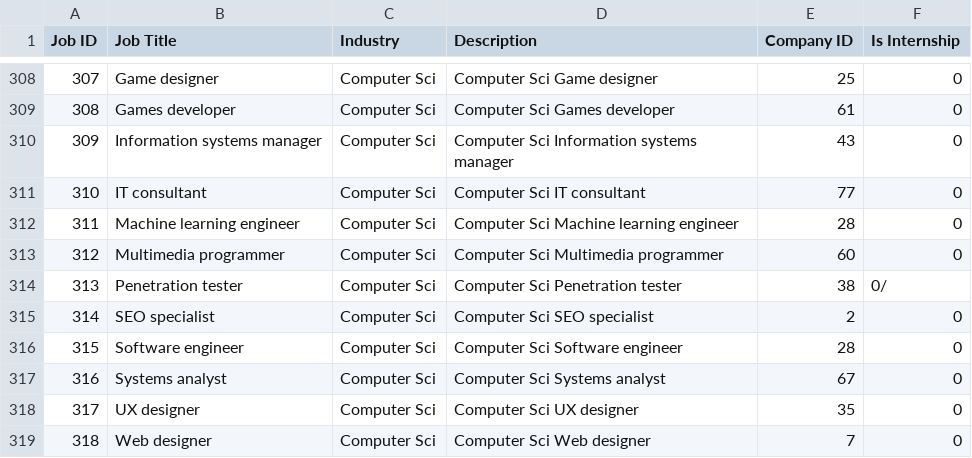
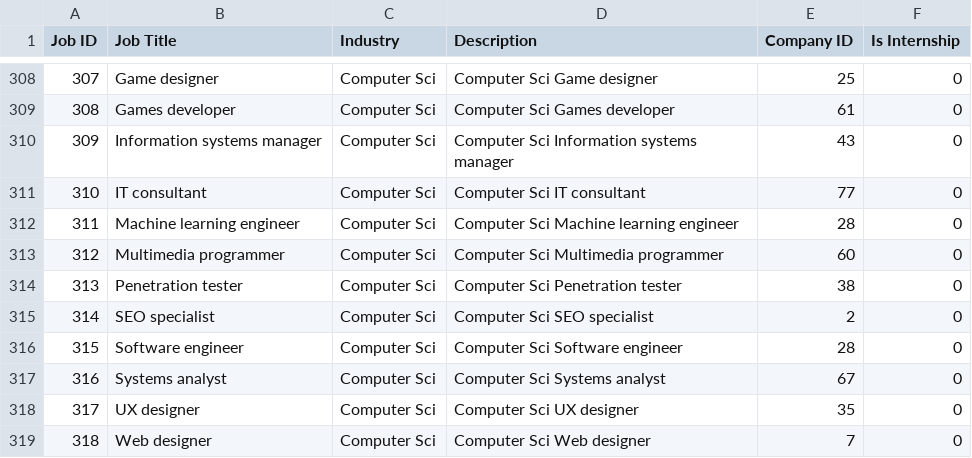
Before and after one commit to haleyanderson4/FinalDatabase, a CSV file: Job.csv, drawn as a sheet; only a part is shown, gaps mark what is left out.

Commit message:
Update Job and Internship CSV

```diff
--- a/Job.csv
+++ b/Job.csv
@@ -313,3 +313,3 @@ Job ID,Job Title,Industry,Description,Company ID,Is Internship
 312,Multimedia programmer,Computer Sci,Computer Sci Multimedia programmer,60,0
-313,Penetration tester,Computer Sci,Computer Sci Penetration tester,38,0/
+313,Penetration tester,Computer Sci,Computer Sci Penetration tester,38,0
 314,SEO specialist,Computer Sci,Computer Sci SEO specialist,2,0
```
Also changed, not shown: Internship.csv.
